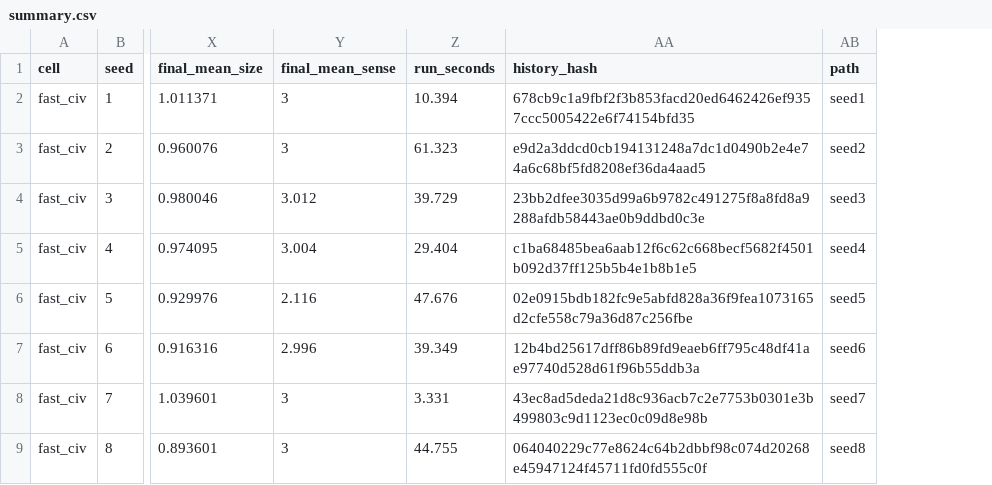
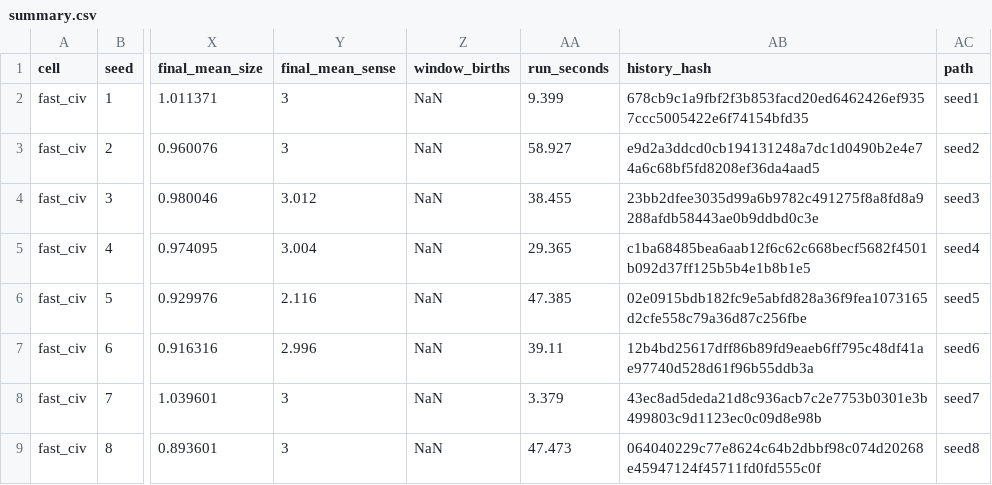
Before and after one commit to kyusang4657/slime-lab, a CSV file: docs/analysis/example/run/summary.csv, drawn as a sheet; only a part is shown, gaps mark what is left out; addresses are those after the commit; the diff names each change by its address in the sheet, - before the commit and + after, or states it on an @@ line.

```diff
--- a/docs/analysis/example/run/summary.csv
+++ b/docs/analysis/example/run/summary.csv
+column Z (window_births), rows 2-9: all NaN
-AA2 (run_seconds): 10.394
+AA2 (run_seconds): 9.399
-AA3 (run_seconds): 61.323
+AA3 (run_seconds): 58.927
-AA4 (run_seconds): 39.729
+AA4 (run_seconds): 38.455
-AA5 (run_seconds): 29.404
+AA5 (run_seconds): 29.365
-AA6 (run_seconds): 47.676
+AA6 (run_seconds): 47.385
-AA7 (run_seconds): 39.349
+AA7 (run_seconds): 39.11
-AA8 (run_seconds): 3.331
+AA8 (run_seconds): 3.379
-AA9 (run_seconds): 44.755
+AA9 (run_seconds): 47.473
```
Also changed, not shown: docs/analysis/example/run/cells.csv, docs/analysis/example/sweep/cells.csv, 12 other files.
